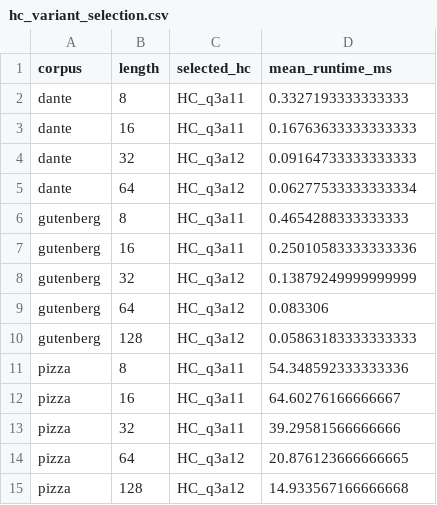
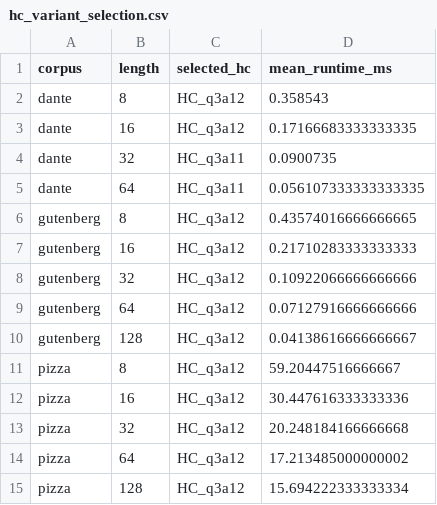
Before and after one commit to amnnaqvi/Exact-String-Matching-Algorithms, a CSV file: results/hc_variant_selection.csv, drawn as a sheet.

```diff
--- a/results/hc_variant_selection.csv
+++ b/results/hc_variant_selection.csv
@@ -1,15 +1,15 @@
 corpus,length,selected_hc,mean_runtime_ms
-dante,8,HC_q3a11,0.3327193333333333
-dante,16,HC_q3a11,0.16763633333333333
-dante,32,HC_q3a12,0.09164733333333333
-dante,64,HC_q3a12,0.06277533333333334
-gutenberg,8,HC_q3a11,0.4654288333333333
-gutenberg,16,HC_q3a11,0.25010583333333336
-gutenberg,32,HC_q3a12,0.13879249999999999
-gutenberg,64,HC_q3a12,0.083306
-gutenberg,128,HC_q3a12,0.05863183333333333
-pizza,8,HC_q3a11,54.348592333333336
-pizza,16,HC_q3a11,64.60276166666667
-pizza,32,HC_q3a11,39.29581566666666
-pizza,64,HC_q3a12,20.876123666666665
-pizza,128,HC_q3a12,14.933567166666668
+dante,8,HC_q3a12,0.358543
+dante,16,HC_q3a12,0.17166683333333335
+dante,32,HC_q3a11,0.0900735
+dante,64,HC_q3a11,0.056107333333333335
+gutenberg,8,HC_q3a12,0.43574016666666665
+gutenberg,16,HC_q3a12,0.21710283333333333
+gutenberg,32,HC_q3a12,0.10922066666666666
+gutenberg,64,HC_q3a12,0.07127916666666666
+gutenberg,128,HC_q3a12,0.04138616666666667
+pizza,8,HC_q3a12,59.20447516666667
+pizza,16,HC_q3a12,30.447616333333336
+pizza,32,HC_q3a12,20.248184166666668
+pizza,64,HC_q3a12,17.213485000000002
+pizza,128,HC_q3a12,15.694222333333334
```
Also changed, not shown: results/comparison_summary.csv, results/filter_efficiency.csv, 13 other files.
